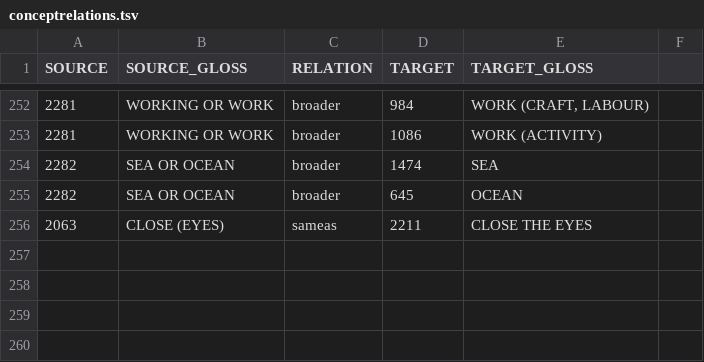
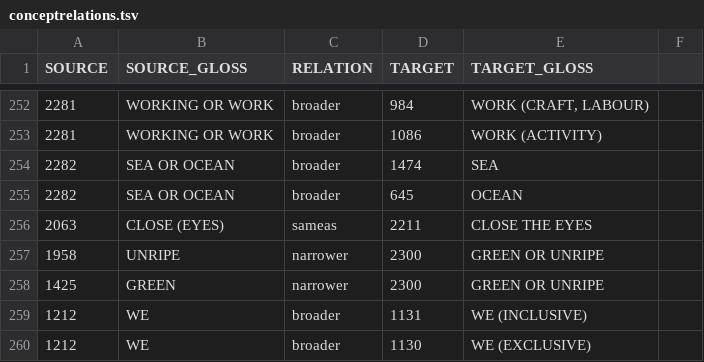
Before and after one commit to concepticon/concepticon-data, a TSV file: concepticondata/conceptrelations.tsv, drawn as a sheet; only a part is shown, gaps mark what is left out; the diff names each change by its address in the sheet, - before the commit and + after, or states it on an @@ line.

```diff
--- a/concepticondata/conceptrelations.tsv
+++ b/concepticondata/conceptrelations.tsv
+row 257: 1958 | UNRIPE | narrower | 2300 | GREEN OR UNRIPE
+row 258: 1425 | GREEN | narrower | 2300 | GREEN OR UNRIPE
+row 259: 1212 | WE | broader | 1131 | WE (INCLUSIVE)
+row 260: 1212 | WE | broader | 1130 | WE (EXCLUSIVE)
```
Also changed, not shown: concepticondata/concepticon.tsv, concepticondata/conceptlists/Allen-2007-500.tsv, 8 other files.
